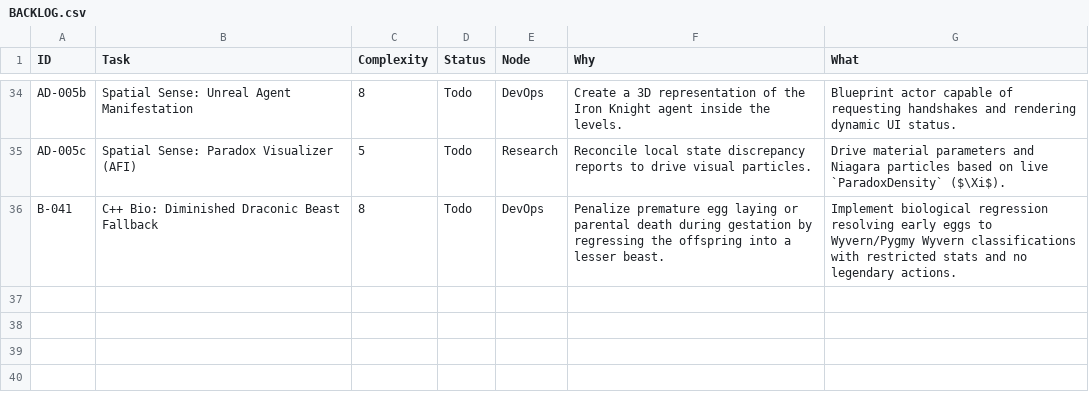
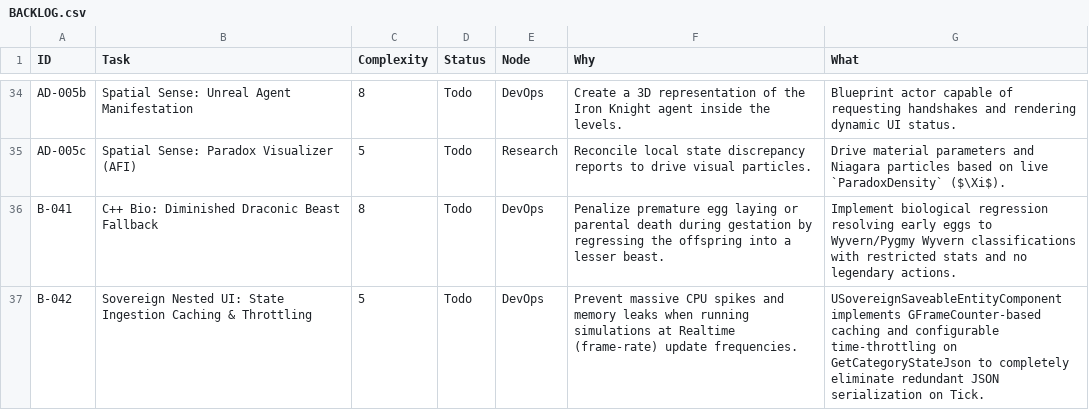
Before and after one commit to DanielAcourt/Wisps58, a CSV file: AI_Nexus/DevOps/BACKLOG.csv, drawn as a sheet; only a part is shown, gaps mark what is left out; the diff names each change by its address in the sheet, - before the commit and + after, or states it on an @@ line.

```diff
--- a/AI_Nexus/DevOps/BACKLOG.csv
+++ b/AI_Nexus/DevOps/BACKLOG.csv
+row 37: B-042 | Sovereign Nested UI: State Ingestion Caching & Throttling | 5 | Todo | DevOps | Prevent massive CPU spikes and memory leaks when running simulations at Realtime (frame-rate) update frequencies. | USovereignSaveableEntityComponent implements GFrameCounter-based caching and configurable time-throttling on GetCategoryStateJson to completely eliminate redundant JSON serialization on Tick.
```
Also changed, not shown: 2 other files.
